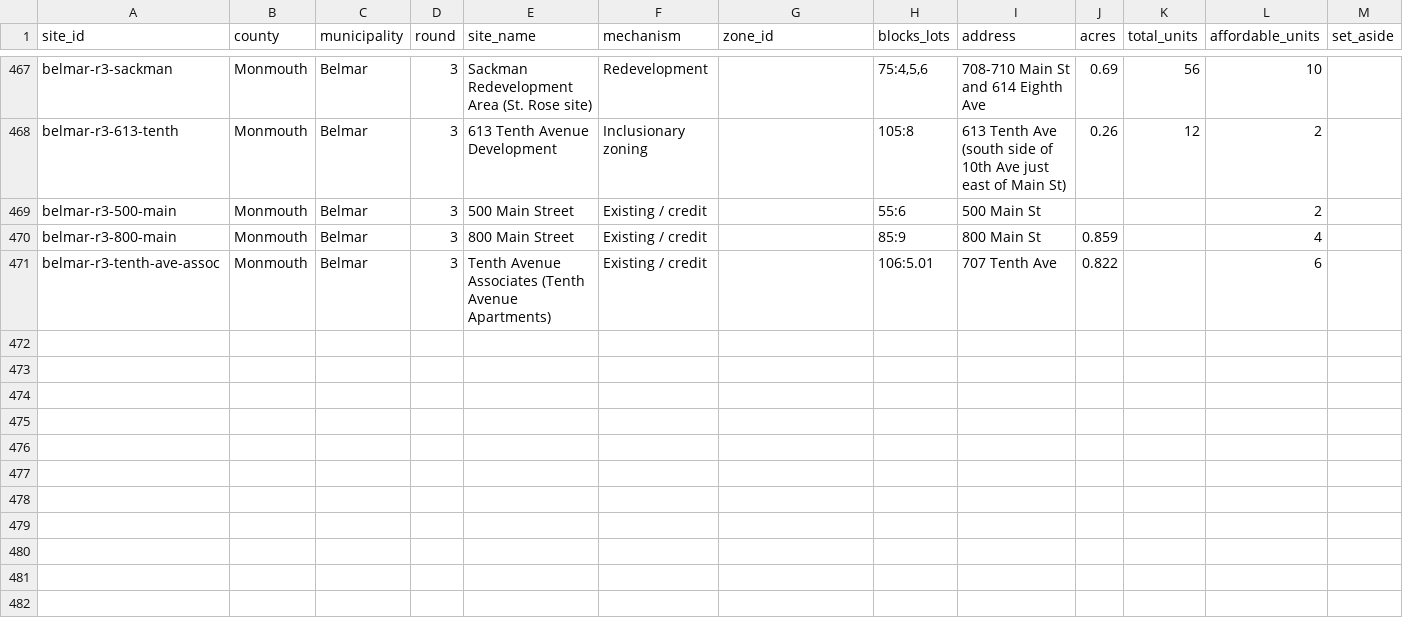
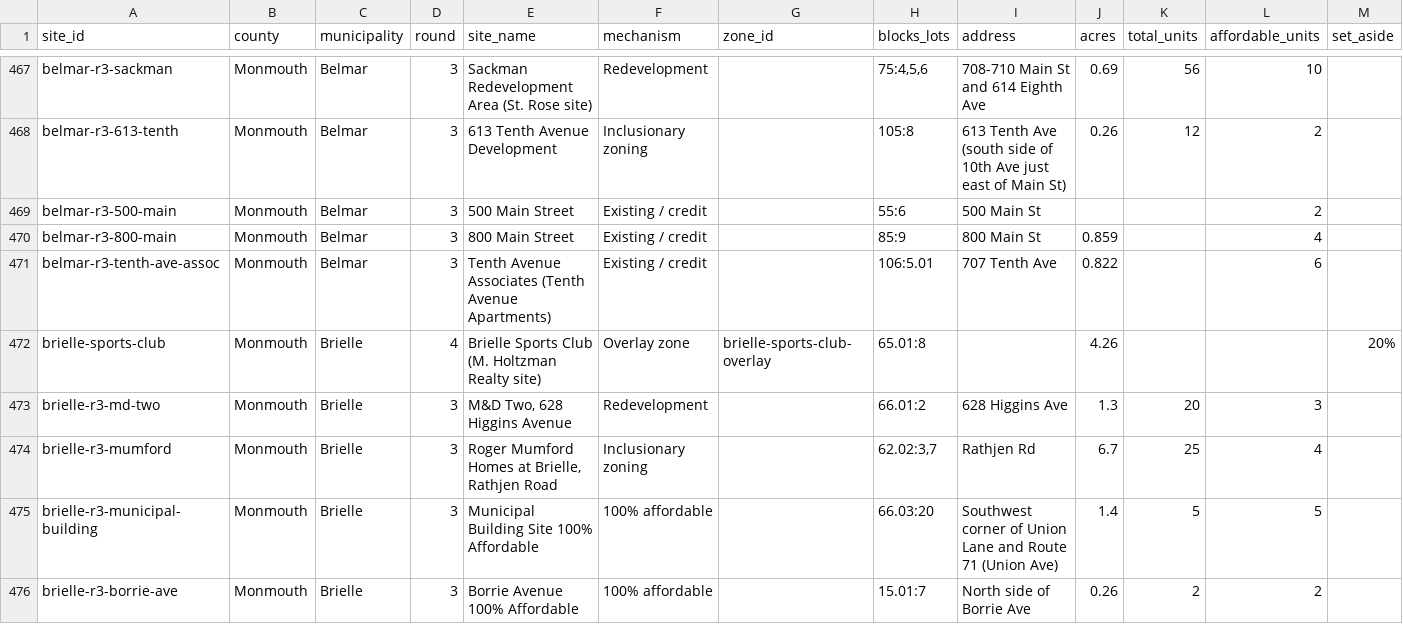
Before and after one commit to nickrogers280-coder/nj-round4-map, a CSV file: data/sites.csv, drawn as a sheet; only a part is shown, gaps mark what is left out; rows hold the shown columns only; the diff names each change by its address in the sheet, - before the commit and + after, or states it on an @@ line.

```diff
--- a/data/sites.csv
+++ b/data/sites.csv
+row 472: brielle-sports-club | Monmouth | Brielle | 4 | Brielle Sports Club (M. Holtzman Realty site) | Overlay zone | brielle-sports-club-overlay | 65.01:8 |  | 4.26 |  |  | 20%
+row 473: brielle-r3-md-two | Monmouth | Brielle | 3 | M&D Two, 628 Higgins Avenue | Redevelopment |  | 66.01:2 | 628 Higgins Ave | 1.3 | 20 | 3
+row 474: brielle-r3-mumford | Monmouth | Brielle | 3 | Roger Mumford Homes at Brielle, Rathjen Road | Inclusionary zoning |  | 62.02:3,7 | Rathjen Rd | 6.7 | 25 | 4
+row 475: brielle-r3-municipal-building | Monmouth | Brielle | 3 | Municipal Building Site 100% Affordable | 100% affordable |  | 66.03:20 | Southwest corner of Union Lane and Route 71 (Union Ave) | 1.4 | 5 | 5
+row 476: brielle-r3-borrie-ave | Monmouth | Brielle | 3 | Borrie Avenue 100% Affordable | 100% affordable |  | 15.01:7 | North side of Borrie Ave | 0.26 | 2 | 2
```
Also changed, not shown: data/extraction_log.csv, data/zones.csv.
